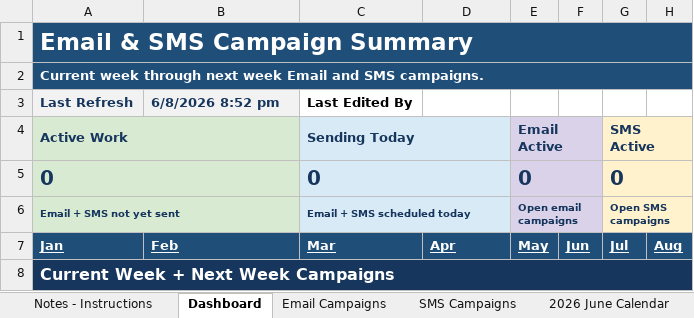
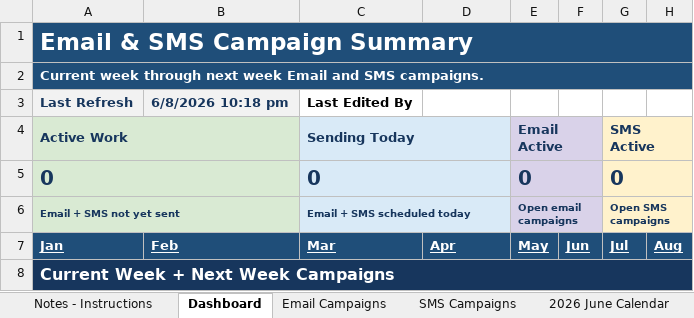
Before and after one commit to PaulAndre0809/System-Production-Adorama, an Excel workbook: Production Tracker/Email & SMS Campaign Tracker Template.xlsm, sheet Dashboard, drawn as a sheet; only a part is shown; values as stored, in another font and other column widths than the file's, no borders; charts and pictures and conditional formats and table styles not drawn; the diff names each change by its address in the sheet, - before the commit and + after, or states it on an @@ line.

```diff
--- a/Production Tracker/Email & SMS Campaign Tracker Template.xlsm (sheet Dashboard)
+++ b/Production Tracker/Email & SMS Campaign Tracker Template.xlsm (sheet Dashboard)
-B3: 6/8/2026 8:52 pm
+B3: 6/8/2026 10:18 pm
```
Also changed, not shown: sheet Notes - Instructions, Production Tracker/Email & SMS Campaign Tracker.xlsm, Production Tracker/Email & SMS Campaign Tracker_backup.xlsm, 2 other files.
